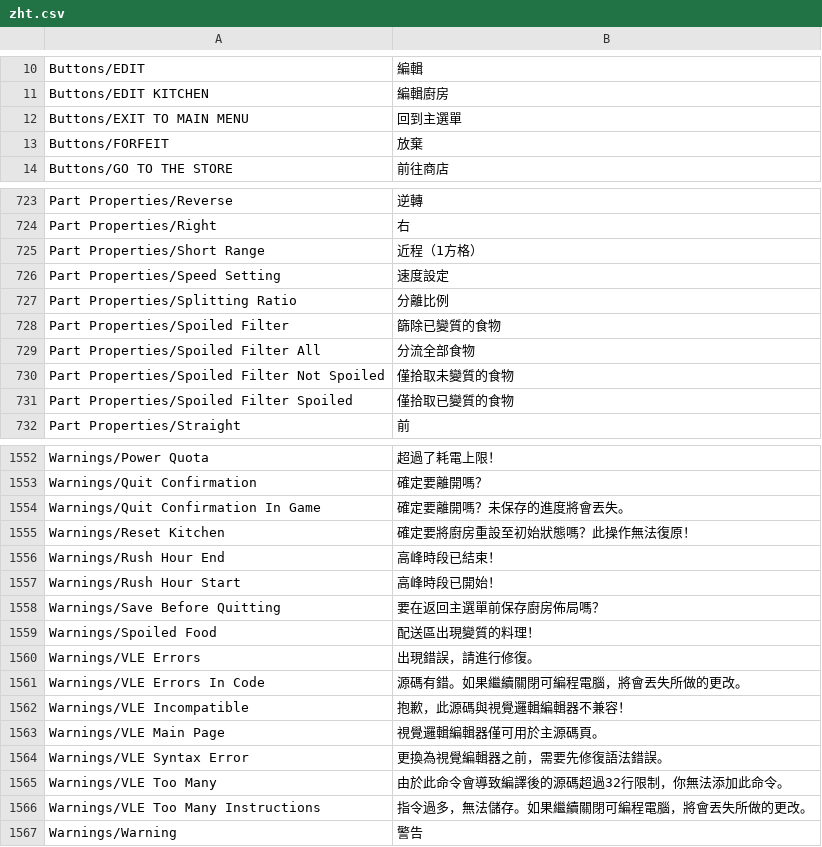
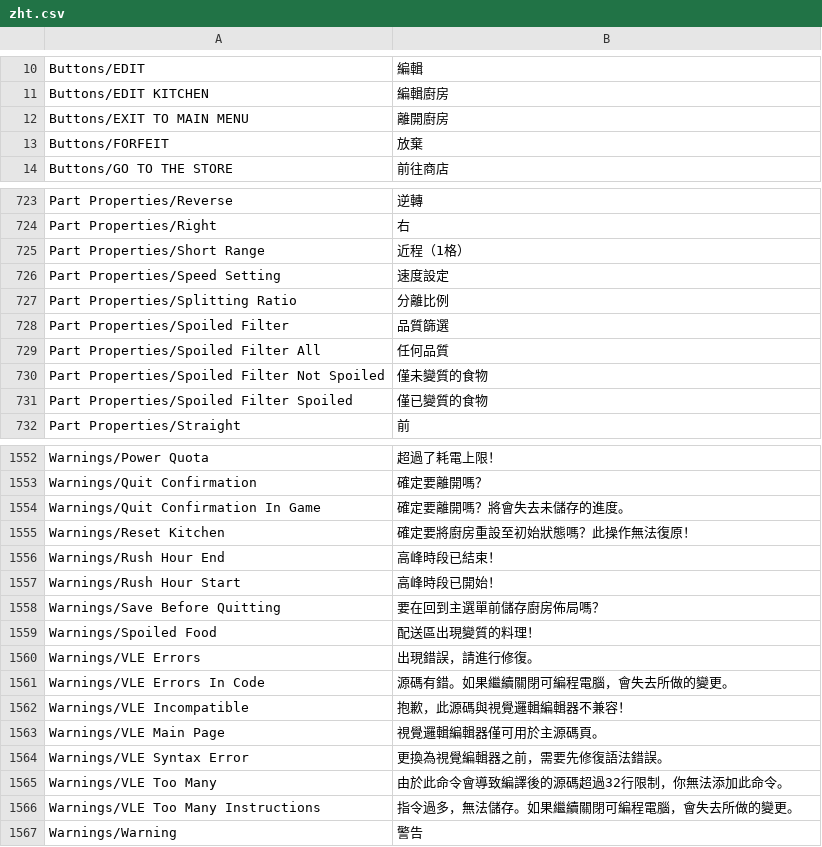
Before and after one commit to Sheep-y/Automodchef, a CSV file: res/zht.csv, drawn as a sheet; only a part is shown, gaps mark what is left out; the diff covers the shown part only.

Commit message:
Part properties and general game play text improvements.

```diff
--- a/res/zht.csv
+++ b/res/zht.csv
@@ -11,3 +11,3 @@ Buttons/EDIT,編輯
 Buttons/EDIT KITCHEN,編輯廚房
-Buttons/EXIT TO MAIN MENU,回到主選單
+Buttons/EXIT TO MAIN MENU,離開廚房
 Buttons/FORFEIT,放棄
@@ -824,9 +824,9 @@ Part Properties/Reverse,逆轉
 Part Properties/Right,右
-Part Properties/Short Range,近程（1方格）
+Part Properties/Short Range,近程（1格）
 Part Properties/Speed Setting,速度設定
 Part Properties/Splitting Ratio,分離比例
-Part Properties/Spoiled Filter,篩除已變質的食物
-Part Properties/Spoiled Filter All,分流全部食物
-Part Properties/Spoiled Filter Not Spoiled,僅拾取未變質的食物
-Part Properties/Spoiled Filter Spoiled,僅拾取已變質的食物
+Part Properties/Spoiled Filter,品質篩選
+Part Properties/Spoiled Filter All,任何品質
+Part Properties/Spoiled Filter Not Spoiled,僅未變質的食物
+Part Properties/Spoiled Filter Spoiled,僅已變質的食物
 Part Properties/Straight,前
@@ -1855,3 +1855,3 @@ Warnings/Power Quota,超過了耗電上限！
 Warnings/Quit Confirmation,確定要離開嗎？
-Warnings/Quit Confirmation In Game,確定要離開嗎？未保存的進度將會丟失。
+Warnings/Quit Confirmation In Game,確定要離開嗎？將會失去未儲存的進度。
 Warnings/Reset Kitchen,確定要將廚房重設至初始狀態嗎？此操作無法復原！
@@ -1859,6 +1859,6 @@ Warnings/Rush Hour End,高峰時段已結束！
 Warnings/Rush Hour Start,高峰時段已開始！
-Warnings/Save Before Quitting,要在返回主選單前保存廚房佈局嗎？
+Warnings/Save Before Quitting,要在回到主選單前儲存廚房佈局嗎？
 Warnings/Spoiled Food,配送區出現變質的料理！
 Warnings/VLE Errors,出現錯誤，請進行修復。
-Warnings/VLE Errors In Code,源碼有錯。如果繼續關閉可編程電腦，將會丟失所做的更改。
+Warnings/VLE Errors In Code,源碼有錯。如果繼續關閉可編程電腦，會失去所做的變更。
 Warnings/VLE Incompatible,抱歉，此源碼與視覺邏輯編輯器不兼容！
@@ -1867,3 +1867,3 @@ Warnings/VLE Syntax Error,更換為視覺編輯器之前，需要先修復語法
 Warnings/VLE Too Many,由於此命令會導致編譯後的源碼超過32行限制，你無法添加此命令。
-Warnings/VLE Too Many Instructions,指令過多，無法儲存。如果繼續關閉可編程電腦，將會丟失所做的更改。
+Warnings/VLE Too Many Instructions,指令過多，無法儲存。如果繼續關閉可編程電腦，會失去所做的變更。
 Warnings/Warning,警告
```
Also changed, not shown: 13 edited cells elsewhere in this file.
